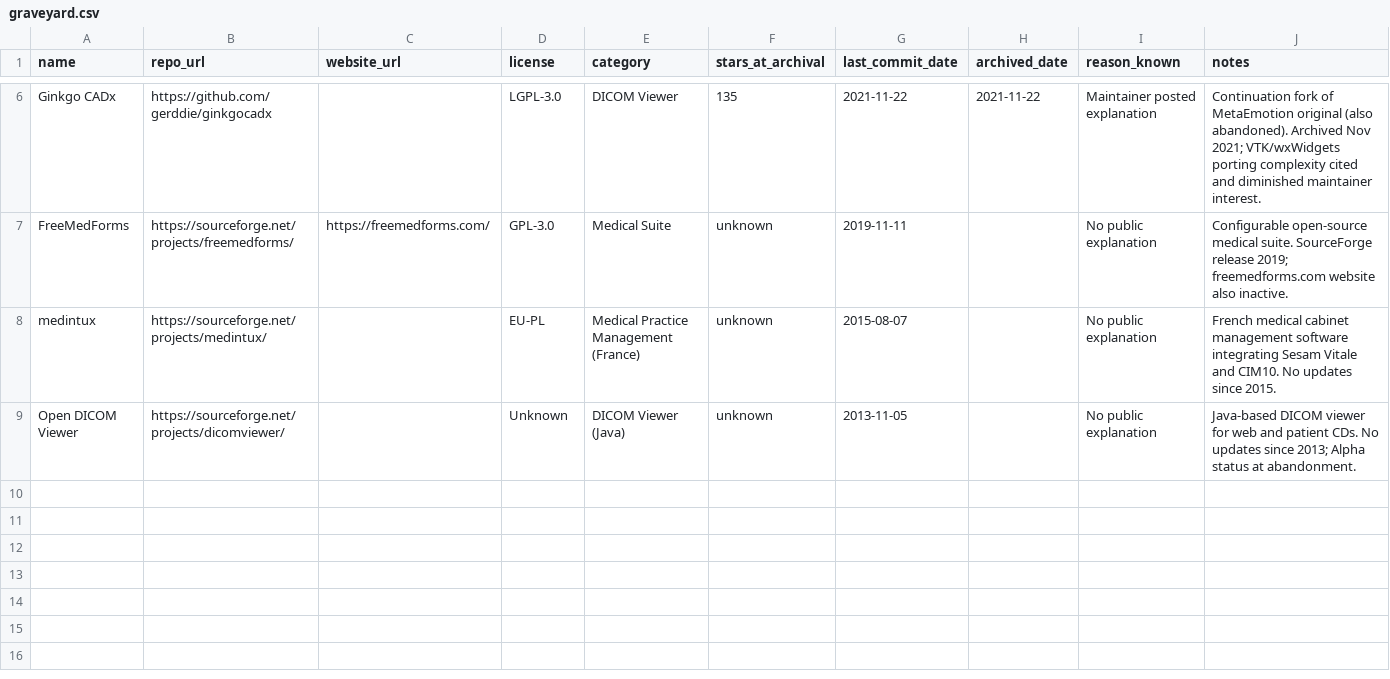
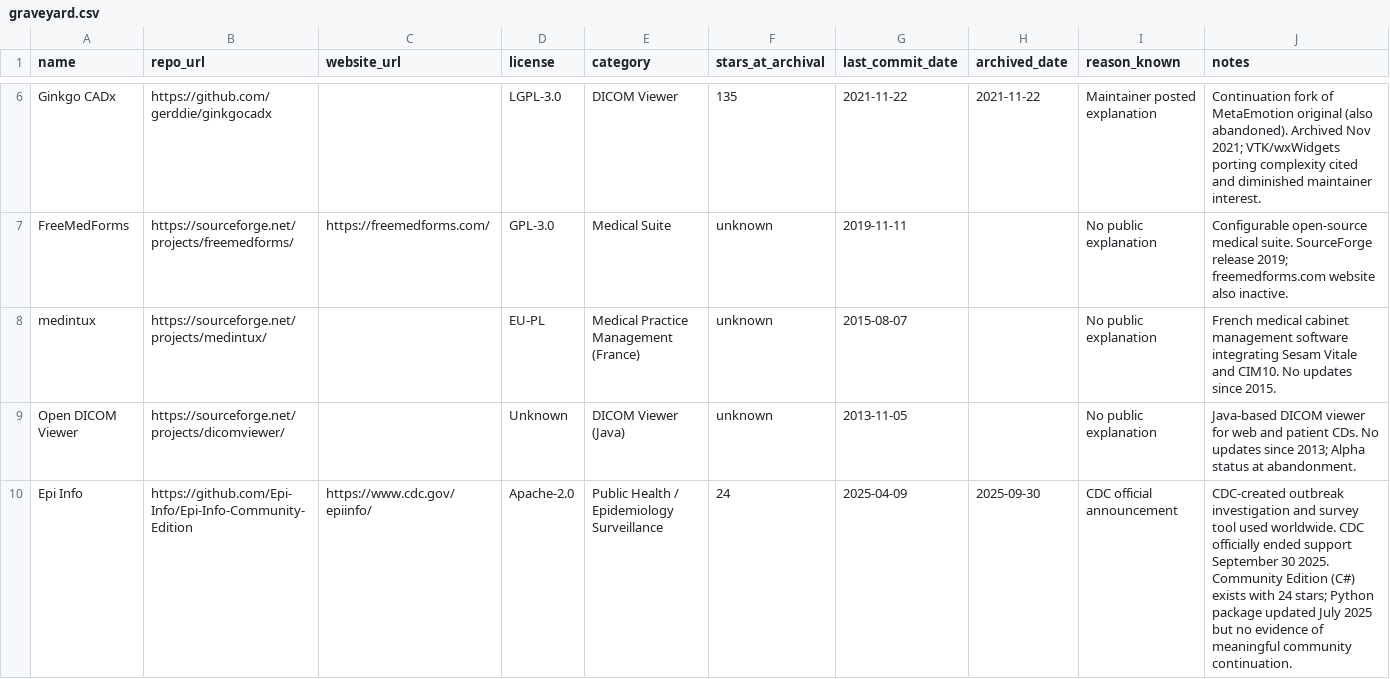
Before and after one commit to FORSE-H/MACH, a CSV file: graveyard.csv, drawn as a sheet; only a part is shown, gaps mark what is left out; the diff names each change by its address in the sheet, - before the commit and + after, or states it on an @@ line.

Commit message:
chore: add Epi Info to graveyard — CDC support ended Sept 2025

```diff
--- a/graveyard.csv
+++ b/graveyard.csv
+row 10: Epi Info | https://github.com/Epi-Info/Epi-Info-Community-Edition | https://www.cdc.gov/epiinfo/ | Apache-2.0 | Public Health / Epidemiology Surveillance | 24 | 2025-04-09 | 2025-09-30 | CDC official announcement | CDC-created outbreak investigation and survey tool used worldwide. CDC officially ended support September 30 2025. Community Edition (C#) exists with 24 stars; Python package updated July 2025 but no evidence of meaningful community continuation.
```
